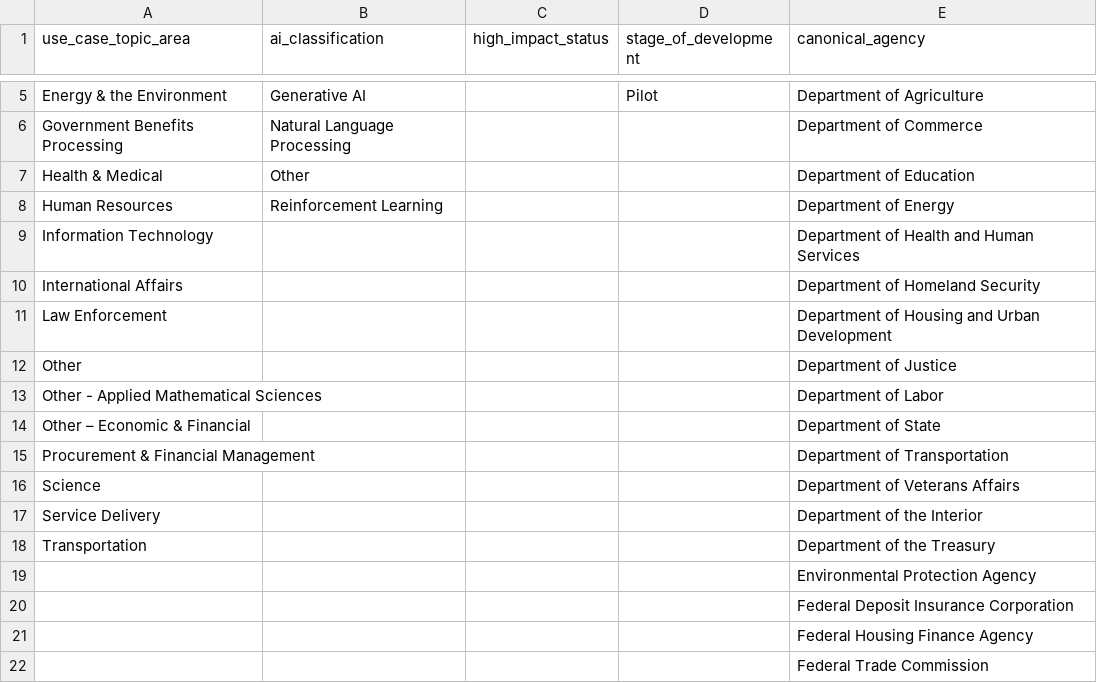
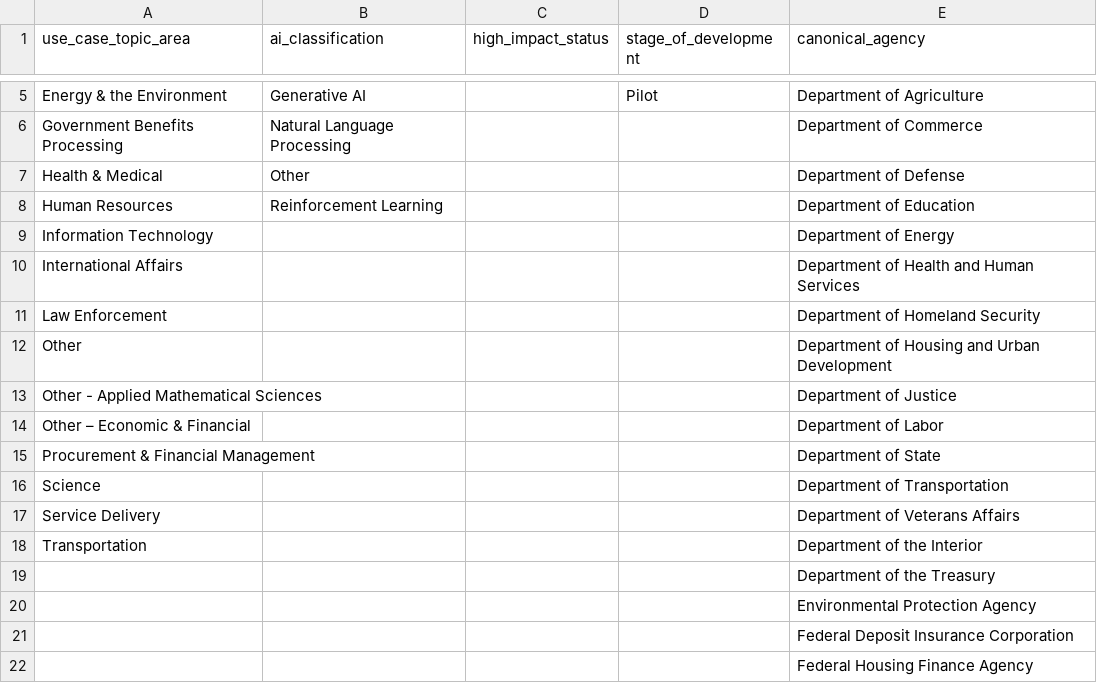
Before and after one commit to triphora/govaifiles.org, a CSV file: frontend/GOVAI_Filter_Options.csv, drawn as a sheet; only a part is shown, gaps mark what is left out; the shorter side is filled out with more unchanged rows.

```diff
--- a/frontend/GOVAI_Filter_Options.csv
+++ b/frontend/GOVAI_Filter_Options.csv
@@ -6,14 +6,15 @@ Energy & the Environment,Generative AI,,Pilot,Department of Agriculture
 Government Benefits Processing,Natural Language Processing,,,Department of Commerce
-Health & Medical,Other,,,Department of Education
-Human Resources,Reinforcement Learning,,,Department of Energy
-Information Technology,,,,Department of Health and Human Services
-International Affairs,,,,Department of Homeland Security
-Law Enforcement,,,,Department of Housing and Urban Development
-Other,,,,Department of Justice
-Other - Applied Mathematical Sciences,,,,Department of Labor
-Other – Economic & Financial,,,,Department of State
-Procurement & Financial Management,,,,Department of Transportation
-Science,,,,Department of Veterans Affairs
-Service Delivery,,,,Department of the Interior
-Transportation,,,,Department of the Treasury
+Health & Medical,Other,,,Department of Defense
+Human Resources,Reinforcement Learning,,,Department of Education
+Information Technology,,,,Department of Energy
+International Affairs,,,,Department of Health and Human Services
+Law Enforcement,,,,Department of Homeland Security
+Other,,,,Department of Housing and Urban Development
+Other - Applied Mathematical Sciences,,,,Department of Justice
+Other – Economic & Financial,,,,Department of Labor
+Procurement & Financial Management,,,,Department of State
+Science,,,,Department of Transportation
+Service Delivery,,,,Department of Veterans Affairs
+Transportation,,,,Department of the Interior
+,,,,Department of the Treasury
 ,,,,Environmental Protection Agency
```
Also changed, not shown: 4 other files.
